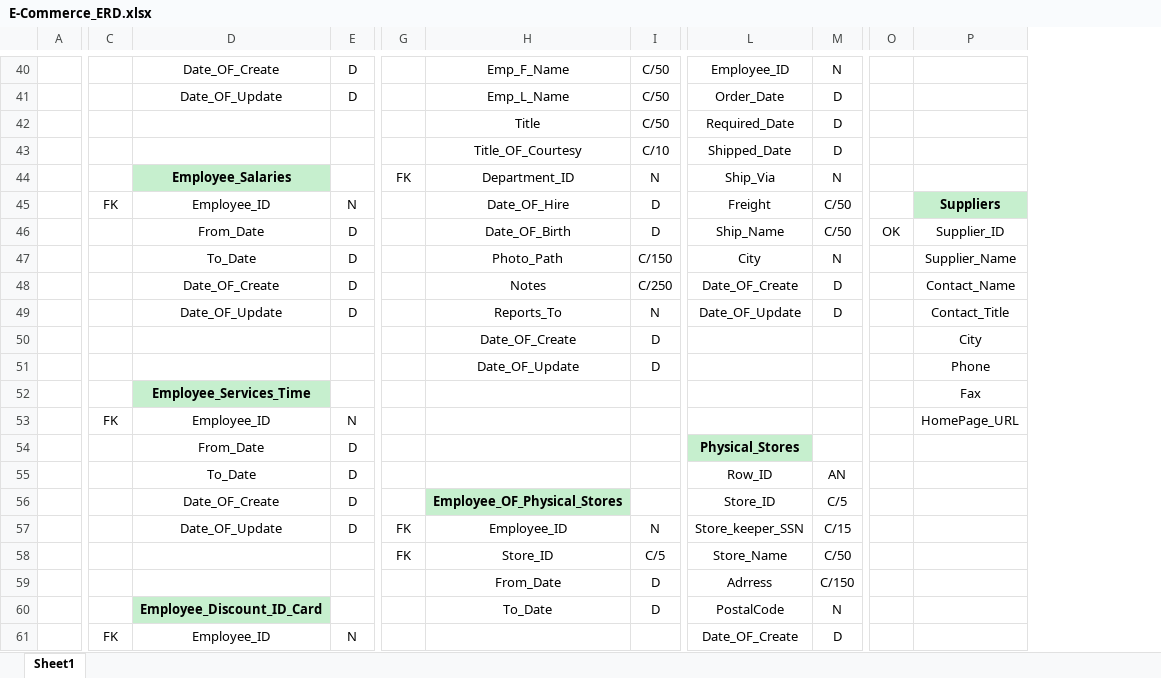
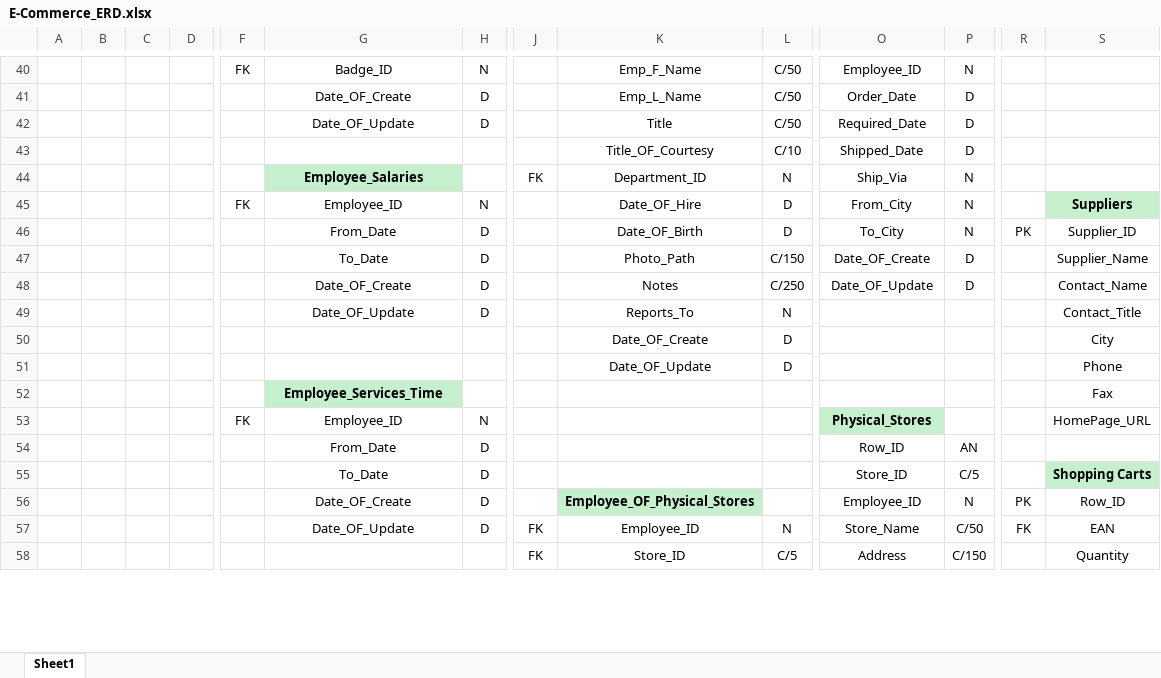
Before and after one commit to Abdulsatar-1/Databases, an Excel workbook: READY FOR DEVELOP/E-Commerce/E-Commerce_ERD.xlsx, sheet Sheet1, drawn as a sheet; only a part is shown, gaps mark what is left out; values as stored, in another font and other column widths than the file's, no borders; charts and pictures not drawn; removed rows and columns are numbered as before the commit, all else as after; rows hold the shown columns only; the diff covers the shown part only; the diff names each change by its address in the sheet, - before the commit and + after, or states it on an @@ line.

```diff
--- a/READY FOR DEVELOP/E-Commerce/E-Commerce_ERD.xlsx (sheet Sheet1)
+++ b/READY FOR DEVELOP/E-Commerce/E-Commerce_ERD.xlsx (sheet Sheet1)
+column B, empty
+column C, empty
+column D, empty
-F40: (empty)
+F40: FK
-G40: Date_OF_Create
+G40: Badge_ID
-H40: D
+H40: N
-G41: Date_OF_Update
+G41: Date_OF_Create
-G42: (empty)
+G42: Date_OF_Update
-H42: (empty)
+H42: D
-O45: Freight
+O45: From_City
-P45:P46: C/50
+P45:P46: N
-O46: Ship_Name
+O46: To_City
-R46: OK
+R46: PK
-O47: City
+O47: Date_OF_Create
-P47: N
+P47: D
-O48: Date_OF_Create
+O48: Date_OF_Update
-O49: Date_OF_Update
+O49: (empty)
-P49: D
+P49: (empty)
-O53: (empty)
+O53: Physical_Stores
-O53 fill: none
+O53 fill: #C6EFCE
-row 54:  |  | From_Date | D |  |  |  | Physical_Stores
-G54: To_Date
+G54: From_Date
-G55: Date_OF_Create
+G55: To_Date
-K55: Employee_OF_Physical_Stores
+K55: (empty)
-K55 fill: #C6EFCE
+K55 fill: none
-S55: (empty)
+S55: Shopping Carts
-S55 fill: none
+S55 fill: #C6EFCE
-row 57:  |  | Date_OF_Update | D | FK | Employee_ID | N | Store_keeper_SSN | C/15
-row 58:  |  |  |  | FK | Store_ID | C/5 | Store_Name | C/50
-row 59:  |  |  |  |  | From_Date | D | Adrress | C/150
-row 60:  |  | Employee_Discount_ID_Card |  |  | To_Date | D | PostalCode | N
-row 61:  | FK | Employee_ID | N |  |  |  | Date_OF_Create | D
+row 56:  |  |  |  |  | Date_OF_Create | D |  | Employee_OF_Physical_Stores |  | Employee_ID | N | PK | Row_ID
+row 57:  |  |  |  |  | Date_OF_Update | D | FK | Employee_ID | N | Store_Name | C/50 | FK | EAN
+row 58:  |  |  |  |  |  |  | FK | Store_ID | C/5 | Address | C/150 |  | Quantity
```
Also changed, not shown: 13 added rows, 8 removed rows, 66 edited cells, cell formats and merged cells elsewhere in this sheet, charts or pictures.
